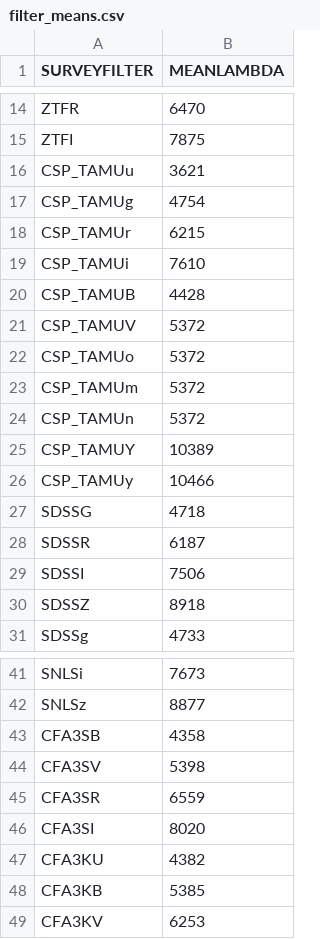
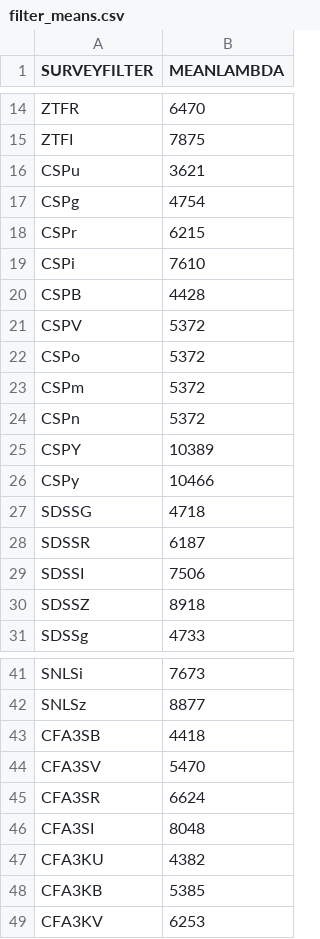
Before and after one commit to bap37/ZTFDovekie, a CSV file: filter_means.csv, drawn as a sheet; only a part is shown, gaps mark what is left out.

Commit message:
Updated filter definitions across the board

```diff
--- a/filter_means.csv
+++ b/filter_means.csv
@@ -15,13 +15,13 @@ ZTFR,6470
 ZTFI,7875
-CSP_TAMUu,3621
-CSP_TAMUg,4754
-CSP_TAMUr,6215
-CSP_TAMUi,7610
-CSP_TAMUB,4428
-CSP_TAMUV,5372
-CSP_TAMUo,5372
-CSP_TAMUm,5372
-CSP_TAMUn,5372
-CSP_TAMUY,10389
-CSP_TAMUy,10466
+CSPu,3621
+CSPg,4754
+CSPr,6215
+CSPi,7610
+CSPB,4428
+CSPV,5372
+CSPo,5372
+CSPm,5372
+CSPn,5372
+CSPY,10389
+CSPy,10466
 SDSSG,4718
@@ -42,6 +42,6 @@ SNLSi,7673
 SNLSz,8877
-CFA3SB,4358
-CFA3SV,5398
-CFA3SR,6559
-CFA3SI,8020
+CFA3SB,4418
+CFA3SV,5470
+CFA3SR,6624
+CFA3SI,8048
 CFA3KU,4382
```
Also changed, not shown: 1 other file.
